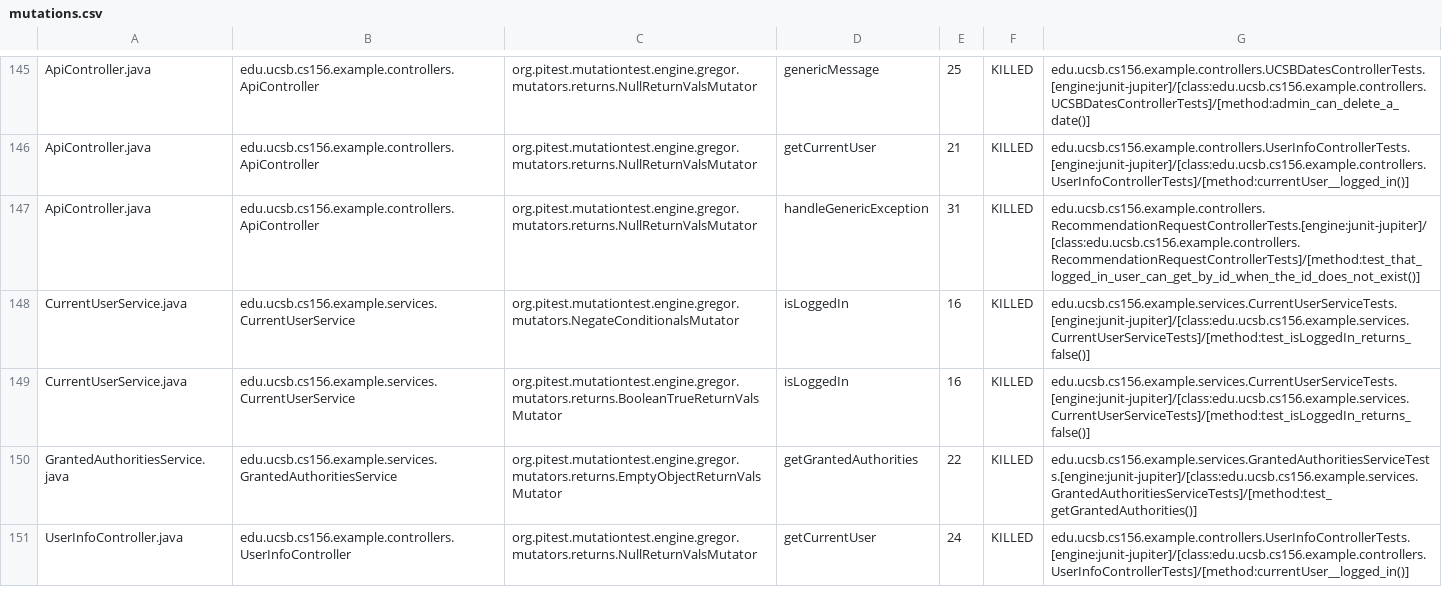
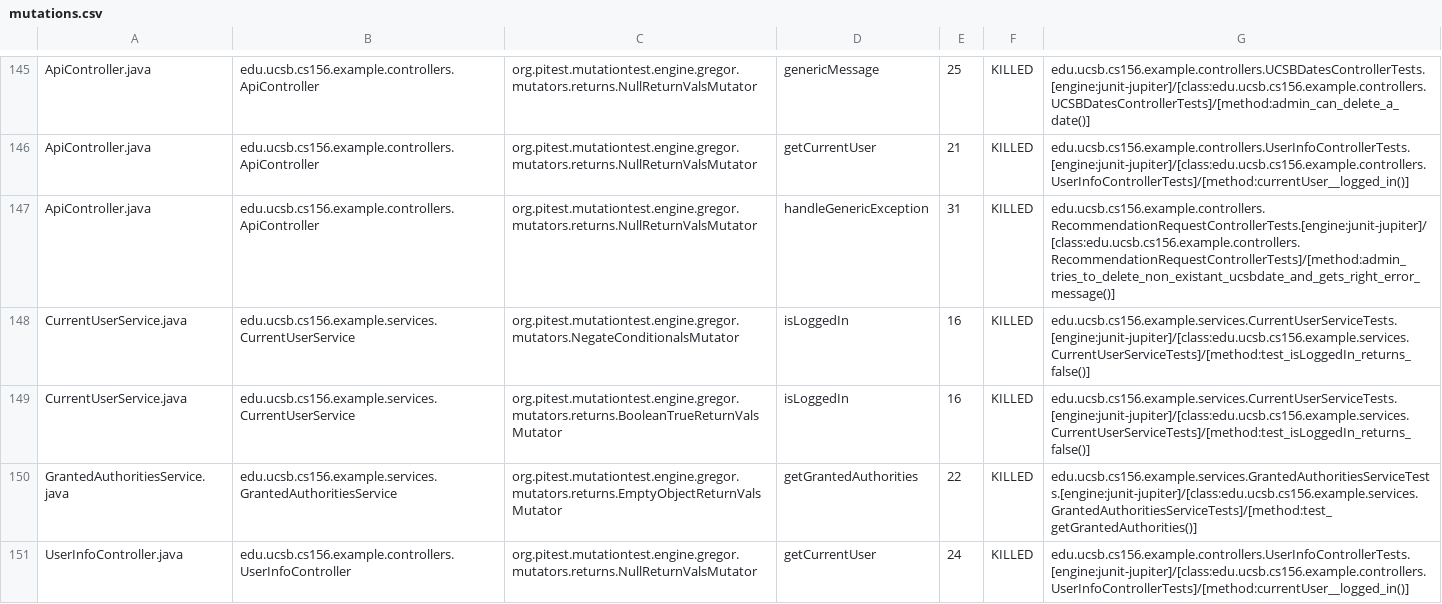
Before and after one commit to ucsb-cs156-f23/team02-f23-6pm-1, a CSV file: prs/55/pitest/mutations.csv, drawn as a sheet; only a part is shown, gaps mark what is left out.

Commit message:
Deploying to gh-pages from @ ucsb-cs156-f23/team02-f23-6pm-1@730e82d52c57704d73c4421e201656cd758c041f 🚀

```diff
--- a/prs/55/pitest/mutations.csv
+++ b/prs/55/pitest/mutations.csv
@@ -146,3 +146,3 @@ ApiController.java,edu.ucsb.cs156.example.controllers.ApiController,org.pitest.m
 ApiController.java,edu.ucsb.cs156.example.controllers.ApiController,org.pitest.mutationtest.engine.gregor.mutators.returns.NullReturnValsMutator,getCurrentUser,21,KILLED,edu.ucsb.cs156.example.controllers.UserInfoControllerTests.[engine:junit-jupiter]/[class:edu.ucsb.cs156.example.controllers.UserInfoControllerTests]/[method:currentUser__logged_in()]
-ApiController.java,edu.ucsb.cs156.example.controllers.ApiController,org.pitest.mutationtest.engine.gregor.mutators.returns.NullReturnValsMutator,handleGenericException,31,KILLED,edu.ucsb.cs156.example.controllers.RecommendationRequestControllerTests.[engine:junit-jupiter]/[class:edu.ucsb.cs156.example.controllers.RecommendationRequestControllerTests]/[method:test_that_logged_in_user_can_get_by_id_when_the_id_does_not_exist()]
+ApiController.java,edu.ucsb.cs156.example.controllers.ApiController,org.pitest.mutationtest.engine.gregor.mutators.returns.NullReturnValsMutator,handleGenericException,31,KILLED,edu.ucsb.cs156.example.controllers.RecommendationRequestControllerTests.[engine:junit-jupiter]/[class:edu.ucsb.cs156.example.controllers.RecommendationRequestControllerTests]/[method:admin_tries_to_delete_non_existant_ucsbdate_and_gets_right_error_message()]
 CurrentUserService.java,edu.ucsb.cs156.example.services.CurrentUserService,org.pitest.mutationtest.engine.gregor.mutators.NegateConditionalsMutator,isLoggedIn,16,KILLED,edu.ucsb.cs156.example.services.CurrentUserServiceTests.[engine:junit-jupiter]/[class:edu.ucsb.cs156.example.services.CurrentUserServiceTests]/[method:test_isLoggedIn_returns_false()]
```
Also changed, not shown: 17 other files.
